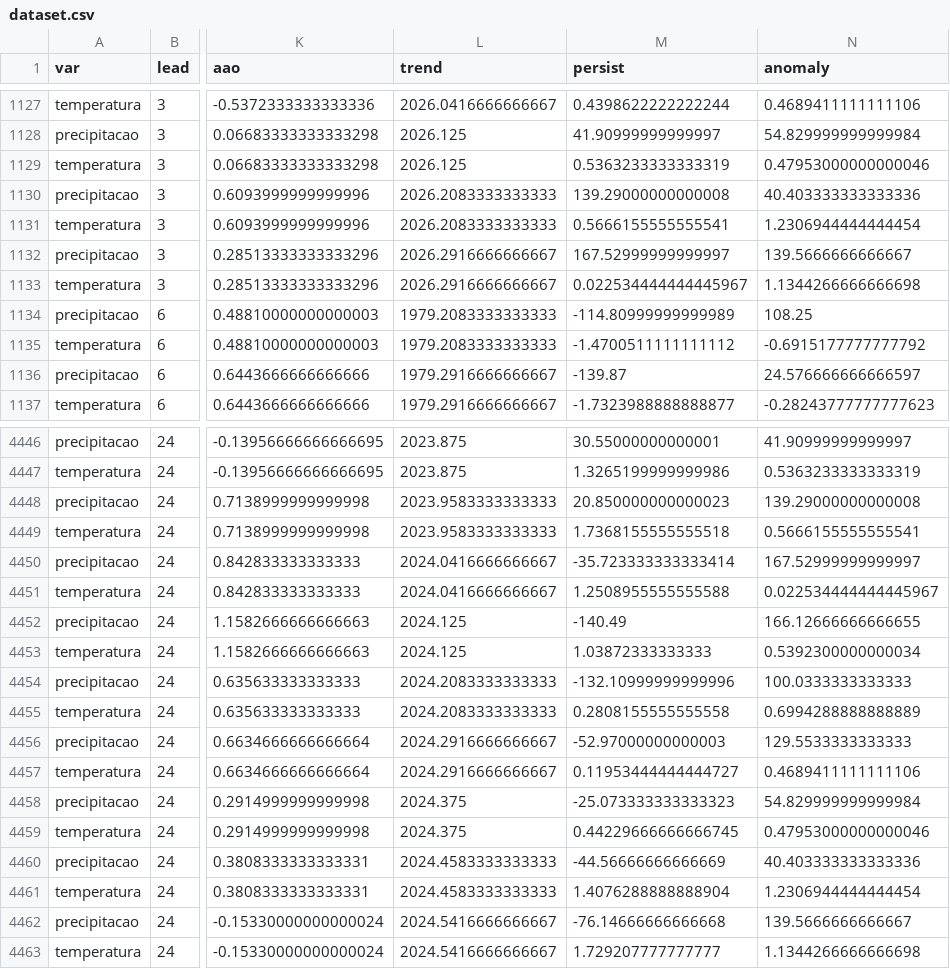
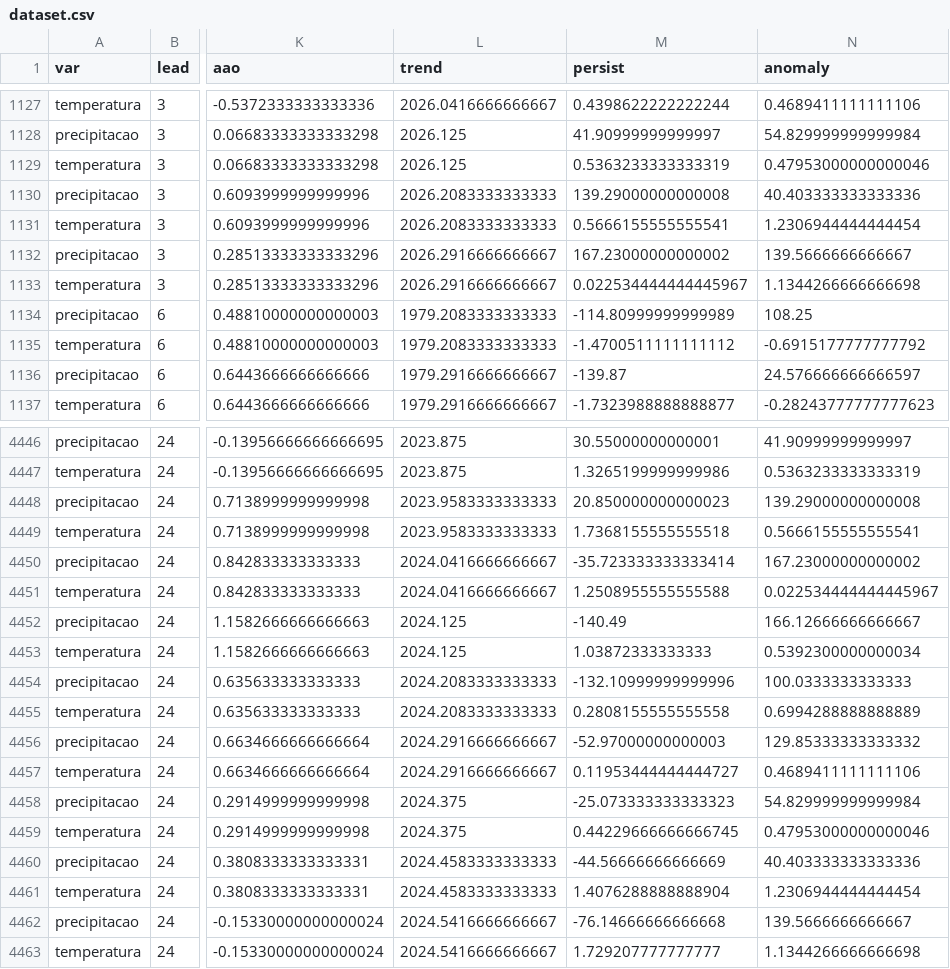
Before and after one commit to agamemnon140/clima-sp, a CSV file: data/processed/dataset.csv, drawn as a sheet; only a part is shown, gaps mark what is left out; the diff covers the shown part only; the diff names each change by its address in the sheet, - before the commit and + after, or states it on an @@ line.

```diff
--- a/data/processed/dataset.csv
+++ b/data/processed/dataset.csv
-M1132 (persist): 167.52999999999997
+M1132 (persist): 167.23000000000002
-N4450 (anomaly): 167.52999999999997
+N4450 (anomaly): 167.23000000000002
-N4452 (anomaly): 166.12666666666655
+N4452 (anomaly): 166.12666666666667
-N4456 (anomaly): 129.5533333333333
+N4456 (anomaly): 129.85333333333332
```
Also changed, not shown: 9 edited cells elsewhere in this file, data/processed/hindcast.csv, data/raw/alvo_mensal.csv, 6 other files.
